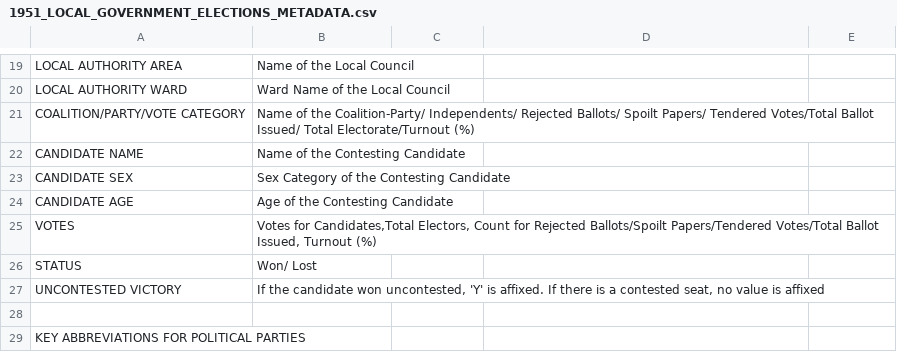
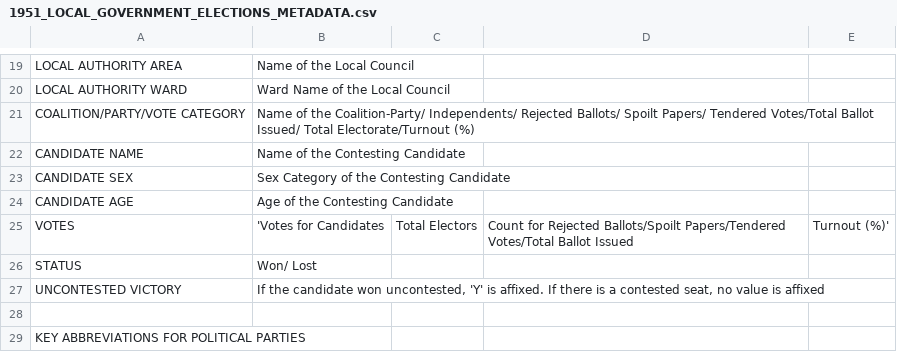
Before and after one commit to TindakMalaysia/LOCAL-GOVERNMENT-ELECTIONS, a CSV file: 1951-MALAYA-LOCAL-GOVERNMENT-ELECTIONS/METADATA/1951_LOCAL_GOVERNMENT_ELECTIONS_METADATA.csv, drawn as a sheet; only a part is shown, gaps mark what is left out.

Commit message:
Update 1951_LOCAL_GOVERNMENT_ELECTIONS_METADATA.csv

```diff
--- a/1951-MALAYA-LOCAL-GOVERNMENT-ELECTIONS/METADATA/1951_LOCAL_GOVERNMENT_ELECTIONS_METADATA.csv
+++ b/1951-MALAYA-LOCAL-GOVERNMENT-ELECTIONS/METADATA/1951_LOCAL_GOVERNMENT_ELECTIONS_METADATA.csv
@@ -24,3 +24,3 @@ CANDIDATE SEX,Sex Category of the Contesting Candidate
 CANDIDATE AGE,Age of the Contesting Candidate
-VOTES,"Votes for Candidates,Total Electors, Count for Rejected Ballots/Spoilt Papers/Tendered Votes/Total Ballot Issued, Turnout (%)",
+VOTES,'Votes for Candidates,Total Electors, Count for Rejected Ballots/Spoilt Papers/Tendered Votes/Total Ballot Issued, Turnout (%)',
 STATUS,Won/ Lost
```
